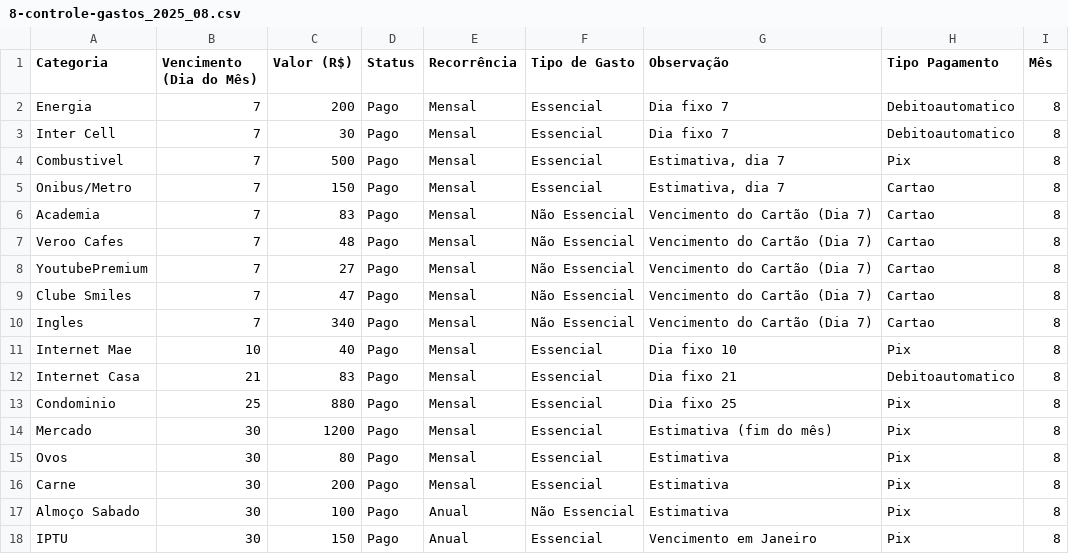
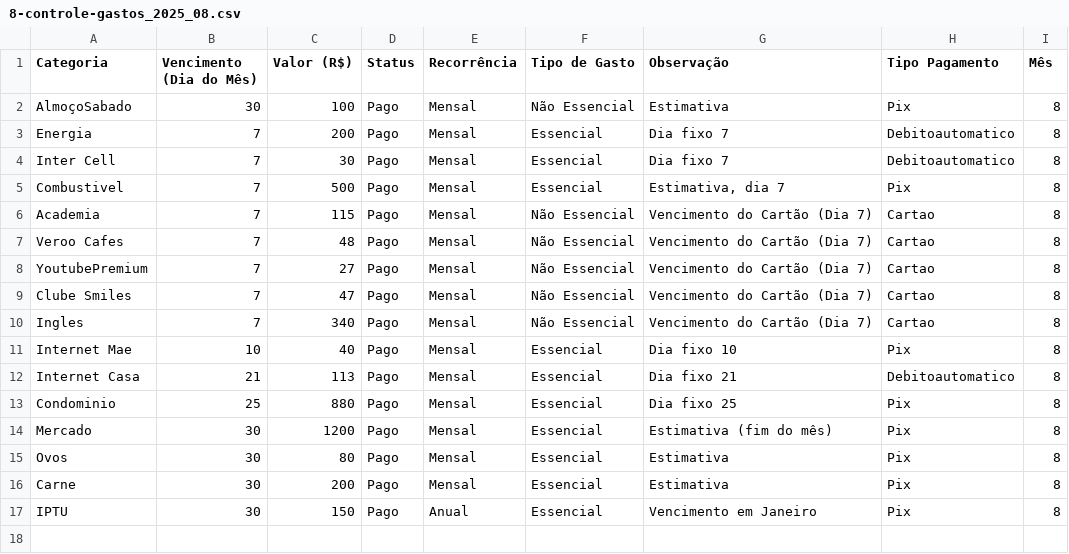
Before and after one commit to edsonw11/DashboardFinanceiro, a CSV file: data/8-controle-gastos_2025_08.csv, drawn as a sheet.

```diff
--- a/data/8-controle-gastos_2025_08.csv
+++ b/data/8-controle-gastos_2025_08.csv
@@ -1,2 +1,3 @@
 Categoria;Vencimento (Dia do Mês);Valor (R$);Status;Recorrência;Tipo de Gasto;Observação;Tipo Pagamento;Mês
+AlmoçoSabado;30;100;Pago;Mensal;Não Essencial;Estimativa;Pix;8
 Energia;7;200;Pago;Mensal;Essencial;Dia fixo 7;Debitoautomatico;8
@@ -4,4 +5,3 @@ Inter Cell;7;30;Pago;Mensal;Essencial;Dia fixo 7;Debitoautomatico;8
 Combustivel;7;500;Pago;Mensal;Essencial;Estimativa, dia 7;Pix;8
-Onibus/Metro;7;150;Pago;Mensal;Essencial;Estimativa, dia 7;Cartao;8
-Academia;7;83;Pago;Mensal;Não Essencial;Vencimento do Cartão (Dia 7);Cartao;8
+Academia;7;115;Pago;Mensal;Não Essencial;Vencimento do Cartão (Dia 7);Cartao;8
 Veroo Cafes;7;48;Pago;Mensal;Não Essencial;Vencimento do Cartão (Dia 7);Cartao;8
@@ -11,3 +11,3 @@ Ingles;7;340;Pago;Mensal;Não Essencial;Vencimento do Cartão (Dia 7);Cartao;8
 Internet Mae;10;40;Pago;Mensal;Essencial;Dia fixo 10;Pix;8
-Internet Casa;21;83;Pago;Mensal;Essencial;Dia fixo 21;Debitoautomatico;8
+Internet Casa;21;113;Pago;Mensal;Essencial;Dia fixo 21;Debitoautomatico;8
 Condominio;25;880;Pago;Mensal;Essencial;Dia fixo 25;Pix;8
@@ -16,3 +16,2 @@ Ovos;30;80;Pago;Mensal;Essencial;Estimativa;Pix;8
 Carne;30;200;Pago;Mensal;Essencial;Estimativa;Pix;8
-Almoço Sabado;30;100;Pago;Anual;Não Essencial;Estimativa;Pix;8
 IPTU;30;150;Pago;Anual;Essencial;Vencimento em Janeiro;Pix;8
```
Also changed, not shown: data/11-controle-gastos_2025.csv, data/7-controle-gastos_2025_07.csv, 3 other files.
